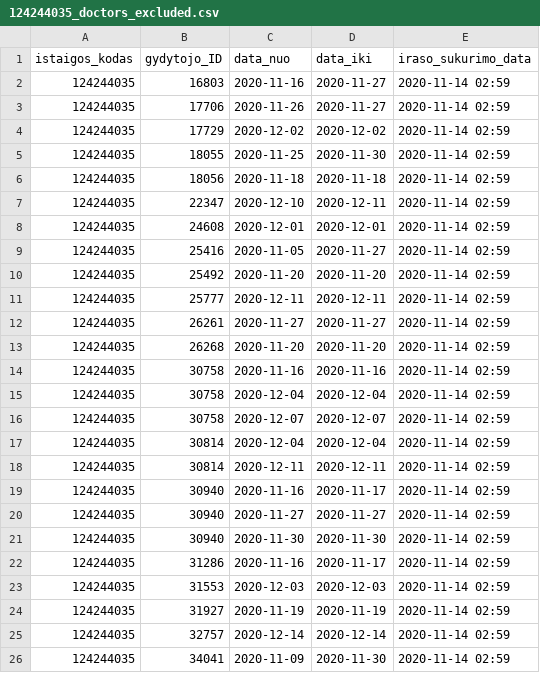
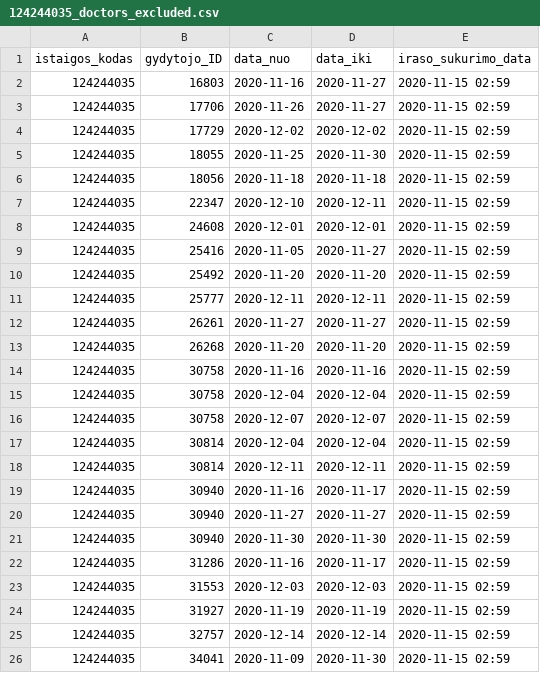
Before and after one commit to vilnius/antakalnio-poliklinika, a CSV file: 124244035_doctors_excluded.csv, drawn as a sheet.

```diff
--- a/124244035_doctors_excluded.csv
+++ b/124244035_doctors_excluded.csv
@@ -1,26 +1,26 @@
 istaigos_kodas;gydytojo_ID;data_nuo;data_iki;iraso_sukurimo_data
-124244035;16803;2020-11-16;2020-11-27;2020-11-14 02:59
-124244035;17706;2020-11-26;2020-11-27;2020-11-14 02:59
-124244035;17729;2020-12-02;2020-12-02;2020-11-14 02:59
-124244035;18055;2020-11-25;2020-11-30;2020-11-14 02:59
-124244035;18056;2020-11-18;2020-11-18;2020-11-14 02:59
-124244035;22347;2020-12-10;2020-12-11;2020-11-14 02:59
-124244035;24608;2020-12-01;2020-12-01;2020-11-14 02:59
-124244035;25416;2020-11-05;2020-11-27;2020-11-14 02:59
-124244035;25492;2020-11-20;2020-11-20;2020-11-14 02:59
-124244035;25777;2020-12-11;2020-12-11;2020-11-14 02:59
-124244035;26261;2020-11-27;2020-11-27;2020-11-14 02:59
-124244035;26268;2020-11-20;2020-11-20;2020-11-14 02:59
-124244035;30758;2020-11-16;2020-11-16;2020-11-14 02:59
-124244035;30758;2020-12-04;2020-12-04;2020-11-14 02:59
-124244035;30758;2020-12-07;2020-12-07;2020-11-14 02:59
-124244035;30814;2020-12-04;2020-12-04;2020-11-14 02:59
-124244035;30814;2020-12-11;2020-12-11;2020-11-14 02:59
-124244035;30940;2020-11-16;2020-11-17;2020-11-14 02:59
-124244035;30940;2020-11-27;2020-11-27;2020-11-14 02:59
-124244035;30940;2020-11-30;2020-11-30;2020-11-14 02:59
-124244035;31286;2020-11-16;2020-11-17;2020-11-14 02:59
-124244035;31553;2020-12-03;2020-12-03;2020-11-14 02:59
-124244035;31927;2020-11-19;2020-11-19;2020-11-14 02:59
-124244035;32757;2020-12-14;2020-12-14;2020-11-14 02:59
-124244035;34041;2020-11-09;2020-11-30;2020-11-14 02:59
+124244035;16803;2020-11-16;2020-11-27;2020-11-15 02:59
+124244035;17706;2020-11-26;2020-11-27;2020-11-15 02:59
+124244035;17729;2020-12-02;2020-12-02;2020-11-15 02:59
+124244035;18055;2020-11-25;2020-11-30;2020-11-15 02:59
+124244035;18056;2020-11-18;2020-11-18;2020-11-15 02:59
+124244035;22347;2020-12-10;2020-12-11;2020-11-15 02:59
+124244035;24608;2020-12-01;2020-12-01;2020-11-15 02:59
+124244035;25416;2020-11-05;2020-11-27;2020-11-15 02:59
+124244035;25492;2020-11-20;2020-11-20;2020-11-15 02:59
+124244035;25777;2020-12-11;2020-12-11;2020-11-15 02:59
+124244035;26261;2020-11-27;2020-11-27;2020-11-15 02:59
+124244035;26268;2020-11-20;2020-11-20;2020-11-15 02:59
+124244035;30758;2020-11-16;2020-11-16;2020-11-15 02:59
+124244035;30758;2020-12-04;2020-12-04;2020-11-15 02:59
+124244035;30758;2020-12-07;2020-12-07;2020-11-15 02:59
+124244035;30814;2020-12-04;2020-12-04;2020-11-15 02:59
+124244035;30814;2020-12-11;2020-12-11;2020-11-15 02:59
+124244035;30940;2020-11-16;2020-11-17;2020-11-15 02:59
+124244035;30940;2020-11-27;2020-11-27;2020-11-15 02:59
+124244035;30940;2020-11-30;2020-11-30;2020-11-15 02:59
+124244035;31286;2020-11-16;2020-11-17;2020-11-15 02:59
+124244035;31553;2020-12-03;2020-12-03;2020-11-15 02:59
+124244035;31927;2020-11-19;2020-11-19;2020-11-15 02:59
+124244035;32757;2020-12-14;2020-12-14;2020-11-15 02:59
+124244035;34041;2020-11-09;2020-11-30;2020-11-15 02:59
```
Also changed, not shown: 124244035_family_doctors_list.csv, 2 other files.
